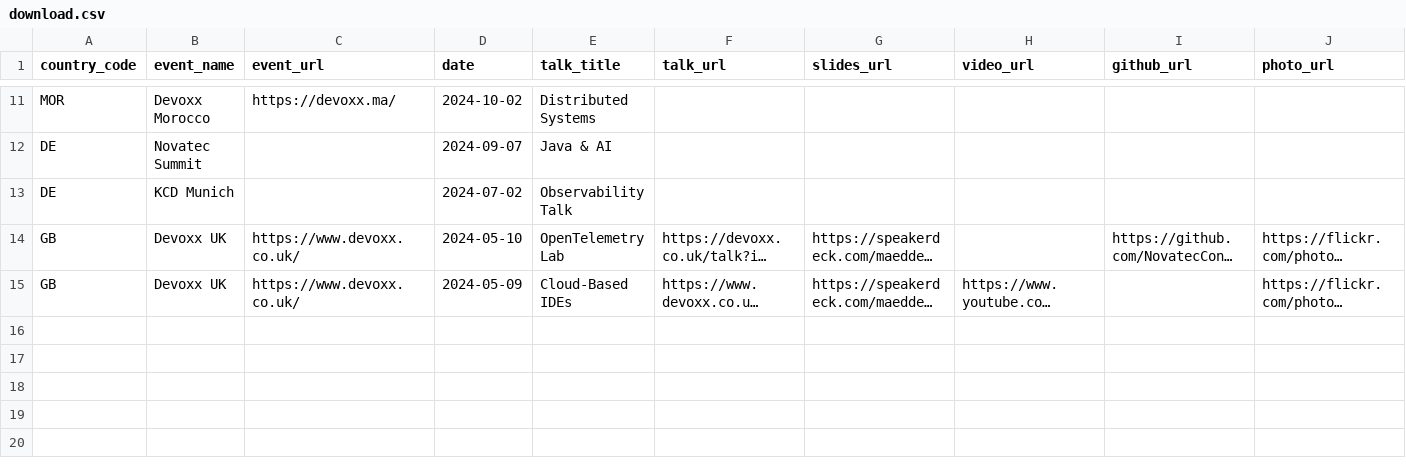
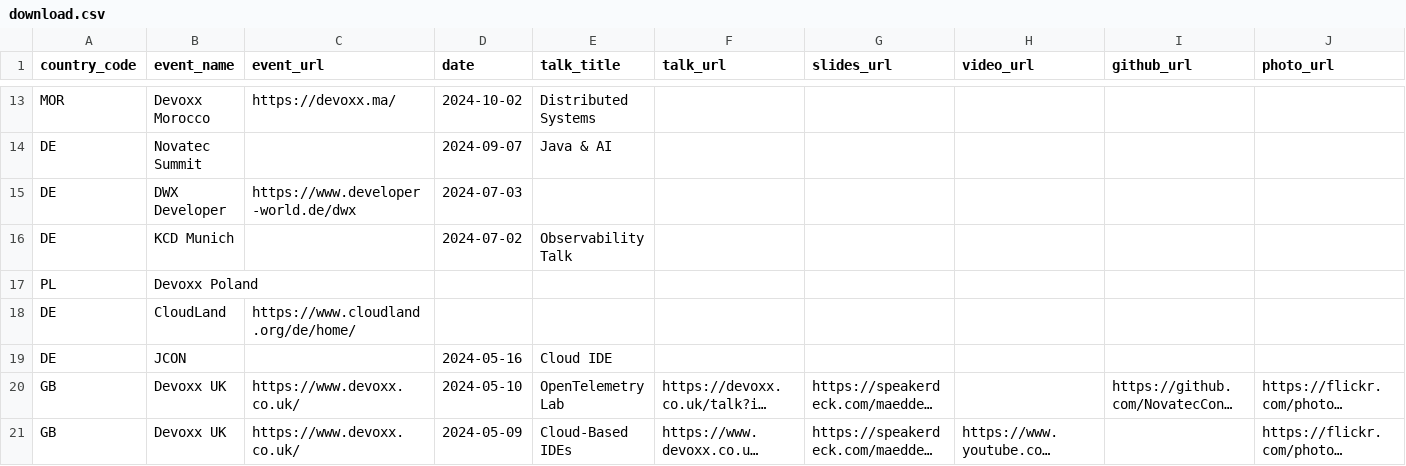
Before and after one commit to maeddes/talks, a CSV file: data/download.csv, drawn as a sheet; only a part is shown, gaps mark what is left out; long unchanged cells end in …; rows hold the shown columns only; the diff covers the shown part only; the diff names each change by its address in the sheet, - before the commit and + after, or states it on an @@ line.

Commit message:
talks

```diff
--- a/data/download.csv
+++ b/data/download.csv
+row 15: DE | DWX Developer | https://www.developer-world.de/dwx | 2024-07-03
+row 17: PL | Devoxx Poland
+row 18: DE | CloudLand | https://www.cloudland.org/de/home/
+row 19: DE | JCON |  | 2024-05-16 | Cloud IDE
```
Also changed, not shown: 8 added rows and 2 edited cells elsewhere in this file.
